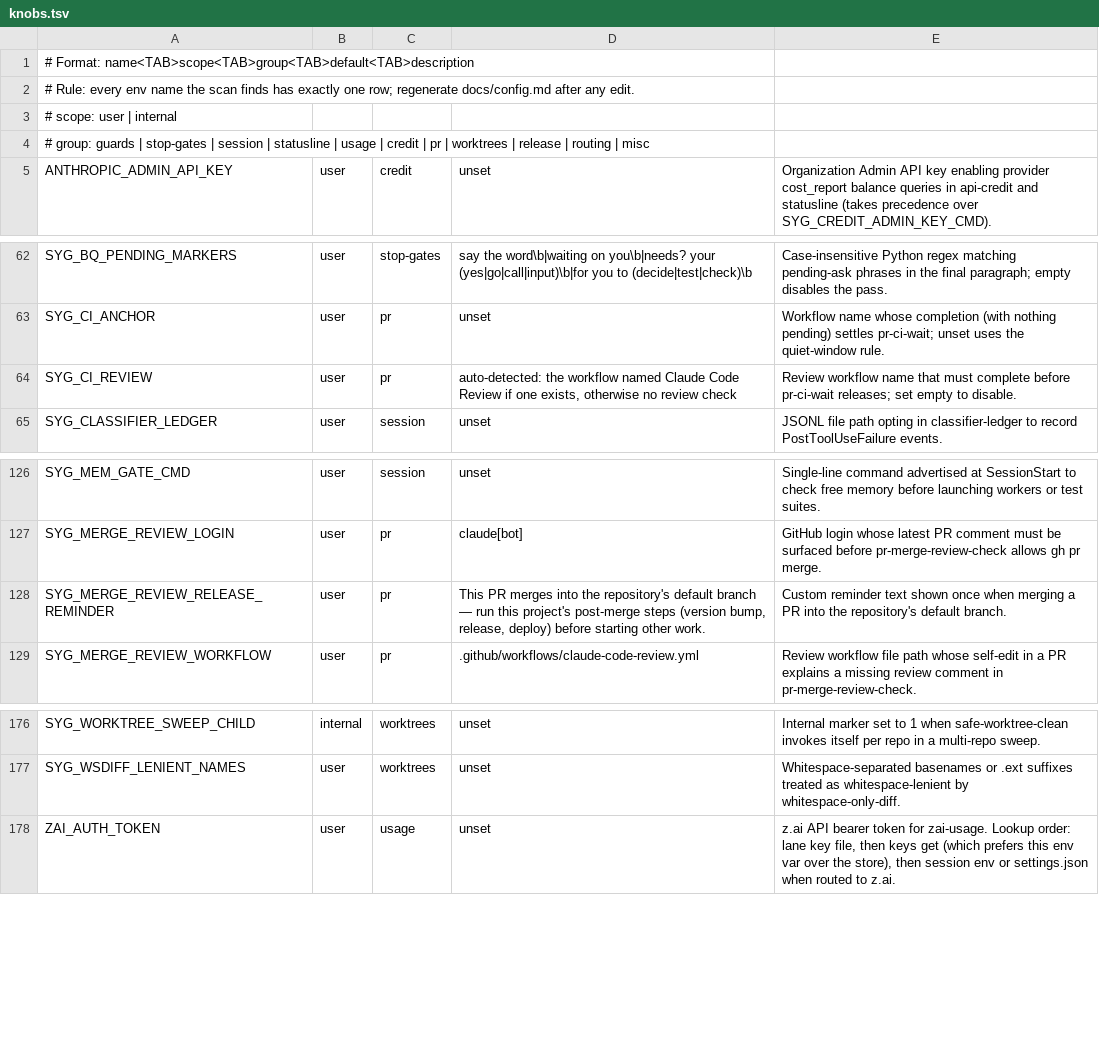
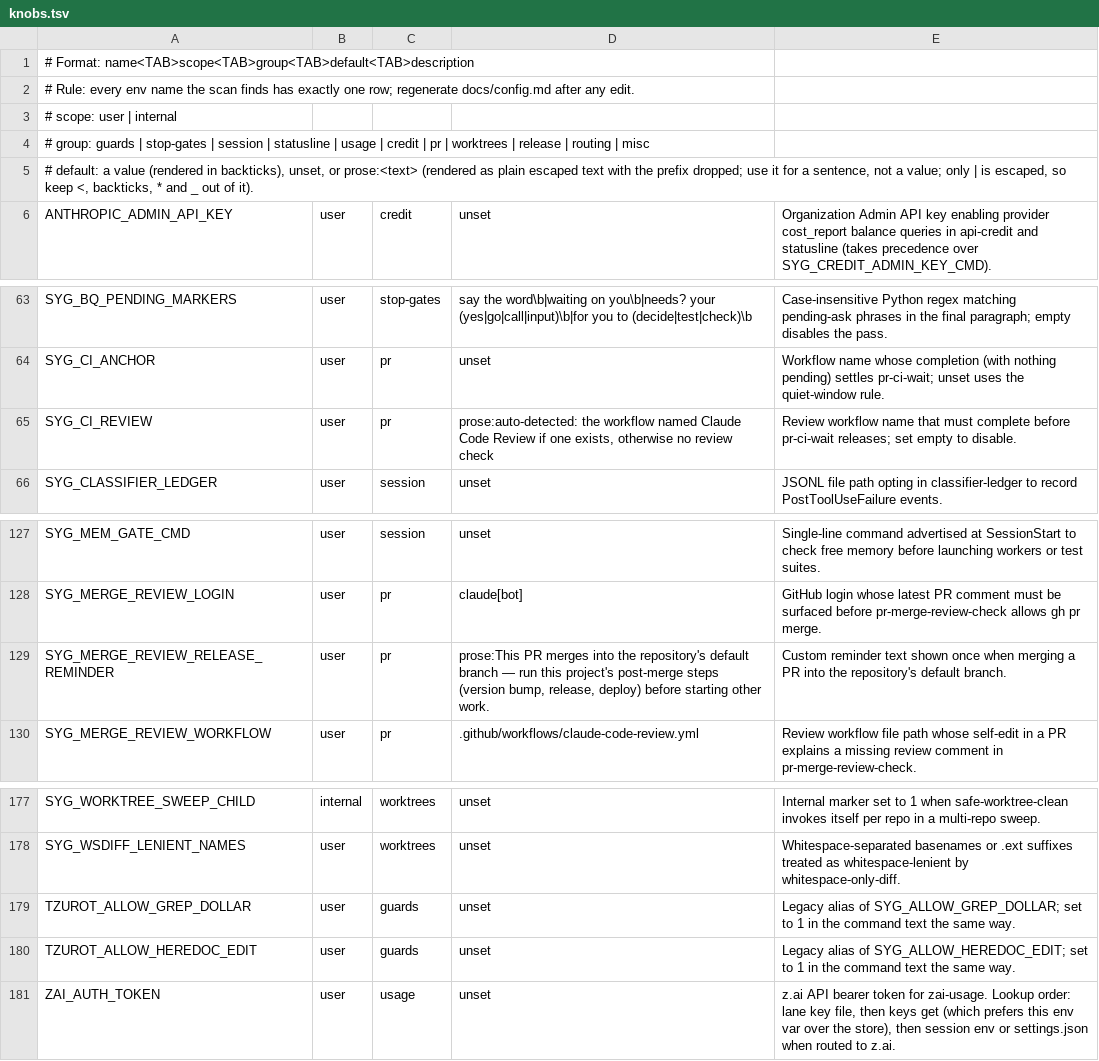
Before and after one commit to lbds137/seyag, a TSV file: plugins/seyag/config/knobs.tsv, drawn as a sheet; only a part is shown, gaps mark what is left out.

```diff
--- a/plugins/seyag/config/knobs.tsv
+++ b/plugins/seyag/config/knobs.tsv
@@ -4,2 +4,3 @@
 # group: guards | stop-gates | session | statusline | usage | credit | pr | worktrees | release | routing | misc
+# default: a value (rendered in backticks), unset, or prose:<text> (rendered as plain escaped text with the prefix dropped; use it for a sentence, not a value; only | is escaped, so keep <, backticks, * and _ out of it).
 ANTHROPIC_ADMIN_API_KEY	user	credit	unset	Organization Admin API key enabling provider cost_report balance queries in api-credit and statusline (takes precedence over SYG_CREDIT_ADMIN_KEY_CMD).
@@ -63,3 +64,3 @@ SYG_BQ_PENDING_MARKERS	user	stop-gates	say the word\b|waiting on you\b|needs? yo
 SYG_CI_ANCHOR	user	pr	unset	Workflow name whose completion (with nothing pending) settles pr-ci-wait; unset uses the quiet-window rule.
-SYG_CI_REVIEW	user	pr	auto-detected: the workflow named Claude Code Review if one exists, otherwise no review check	Review workflow name that must complete before pr-ci-wait releases; set empty to disable.
+SYG_CI_REVIEW	user	pr	prose:auto-detected: the workflow named Claude Code Review if one exists, otherwise no review check	Review workflow name that must complete before pr-ci-wait releases; set empty to disable.
 SYG_CLASSIFIER_LEDGER	user	session	unset	JSONL file path opting in classifier-ledger to record PostToolUseFailure events.
@@ -127,3 +128,3 @@ SYG_MEM_GATE_CMD	user	session	unset	Single-line command advertised at SessionSta
 SYG_MERGE_REVIEW_LOGIN	user	pr	claude[bot]	GitHub login whose latest PR comment must be surfaced before pr-merge-review-check allows gh pr merge.
-SYG_MERGE_REVIEW_RELEASE_REMINDER	user	pr	This PR merges into the repository's default branch — run this project's post-merge steps (version bump, release, deploy) before starting other work.	Custom reminder text shown once when merging a PR into the repository's default branch.
+SYG_MERGE_REVIEW_RELEASE_REMINDER	user	pr	prose:This PR merges into the repository's default branch — run this project's post-merge steps (version bump, release, deploy) before starting other work.	Custom reminder text shown once when merging a PR into the repository's default branch.
 SYG_MERGE_REVIEW_WORKFLOW	user	pr	.github/workflows/claude-code-review.yml	Review workflow file path whose self-edit in a PR explains a missing review comment in pr-merge-review-check.
@@ -177,2 +178,4 @@ SYG_WORKTREE_SWEEP_CHILD	internal	worktrees	unset	Internal marker set to 1 when
 SYG_WSDIFF_LENIENT_NAMES	user	worktrees	unset	Whitespace-separated basenames or .ext suffixes treated as whitespace-lenient by whitespace-only-diff.
+TZUROT_ALLOW_GREP_DOLLAR	user	guards	unset	Legacy alias of SYG_ALLOW_GREP_DOLLAR; set to 1 in the command text the same way.
+TZUROT_ALLOW_HEREDOC_EDIT	user	guards	unset	Legacy alias of SYG_ALLOW_HEREDOC_EDIT; set to 1 in the command text the same way.
 ZAI_AUTH_TOKEN	user	usage	unset	z.ai API bearer token for zai-usage. Lookup order: lane key file, then keys get (which prefers this env var over the store), then session env or settings.json when routed to z.ai.
```
Also changed, not shown: 11 other files.
